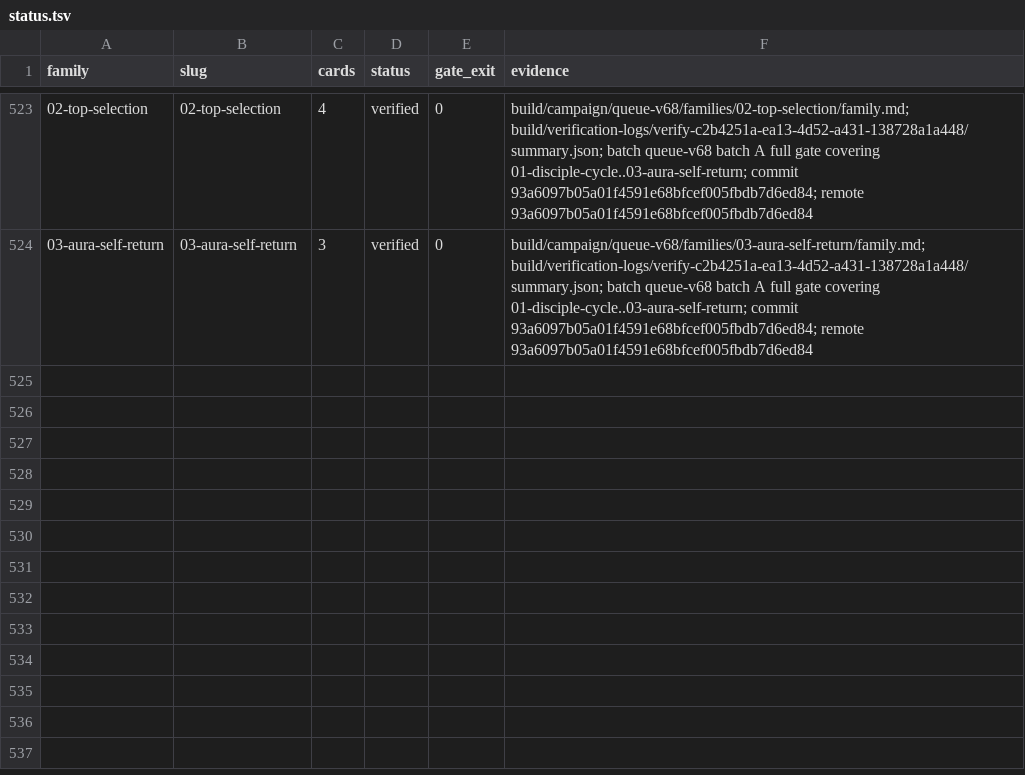
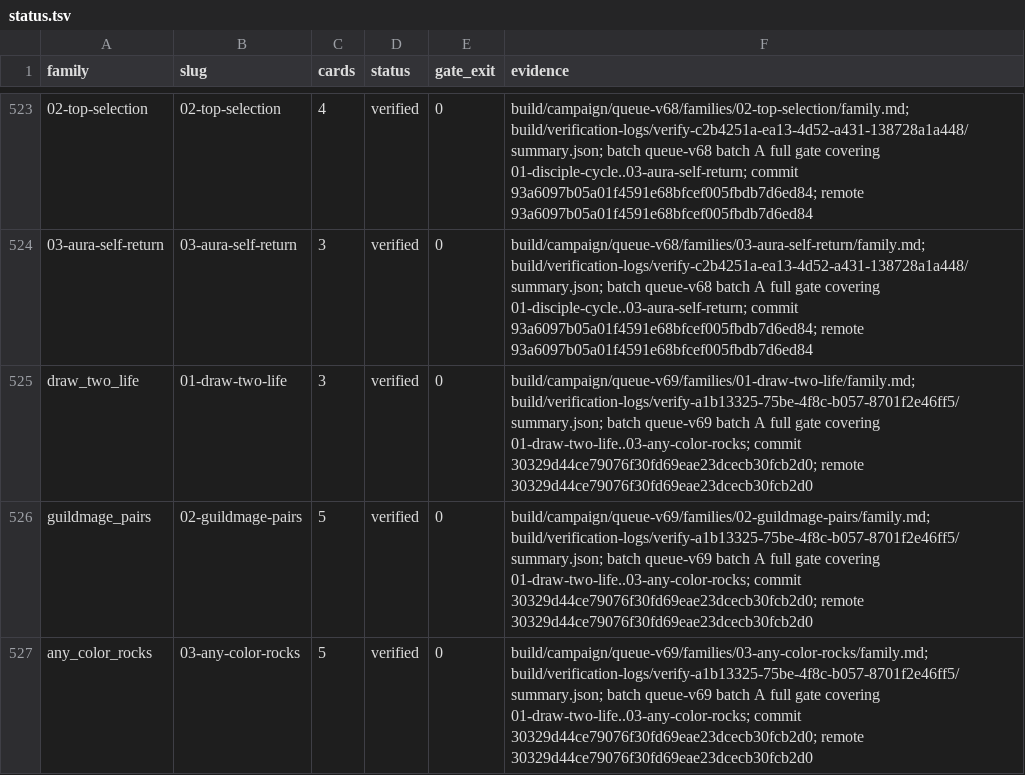
Before and after one commit to pizzaninja188/Cockatrice, a TSV file: build/campaign/status.tsv, drawn as a sheet; only a part is shown, gaps mark what is left out; the diff names each change by its address in the sheet, - before the commit and + after, or states it on an @@ line.

Commit message:
Record queue-v69 batch A delivery evidence

```diff
--- a/build/campaign/status.tsv
+++ b/build/campaign/status.tsv
+row 525: draw_two_life | 01-draw-two-life | 3 | verified | 0 | build/campaign/queue-v69/families/01-draw-two-life/family.md; build/verification-logs/verify-a1b13325-75be-4f8c-b057-8701f2e46ff5/summary.json; batch queue-v69 batch A full gate covering 01-draw-two-life..03-any-color-rocks; commit 30329d44ce79076f30fd69eae23dcecb30fcb2d0; remote 30329d44ce79076f30fd69eae23dcecb30fcb2d0
+row 526: guildmage_pairs | 02-guildmage-pairs | 5 | verified | 0 | build/campaign/queue-v69/families/02-guildmage-pairs/family.md; build/verification-logs/verify-a1b13325-75be-4f8c-b057-8701f2e46ff5/summary.json; batch queue-v69 batch A full gate covering 01-draw-two-life..03-any-color-rocks; commit 30329d44ce79076f30fd69eae23dcecb30fcb2d0; remote 30329d44ce79076f30fd69eae23dcecb30fcb2d0
+row 527: any_color_rocks | 03-any-color-rocks | 5 | verified | 0 | build/campaign/queue-v69/families/03-any-color-rocks/family.md; build/verification-logs/verify-a1b13325-75be-4f8c-b057-8701f2e46ff5/summary.json; batch queue-v69 batch A full gate covering 01-draw-two-life..03-any-color-rocks; commit 30329d44ce79076f30fd69eae23dcecb30fcb2d0; remote 30329d44ce79076f30fd69eae23dcecb30fcb2d0
```
